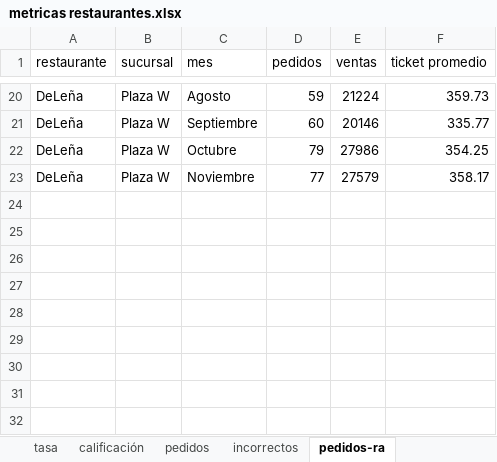
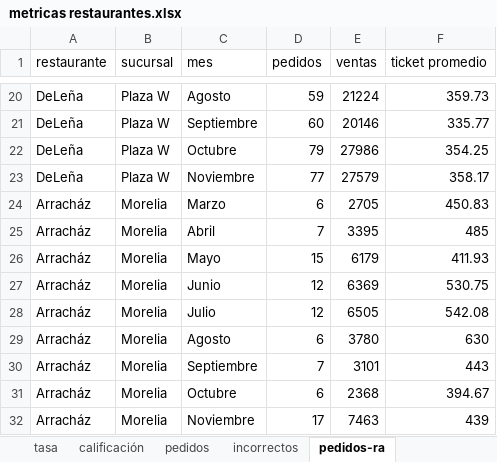
Before and after one commit to FerUlaje/Evaluacion-Restaurantes, an Excel workbook: datasets/metricas restaurantes.xlsx, sheet pedidos-ra, drawn as a sheet; only a part is shown, gaps mark what is left out; values as stored, in another font and other column widths than the file's, no borders; table styles not drawn; the diff names each change by its address in the sheet, - before the commit and + after, or states it on an @@ line.

```diff
--- a/datasets/metricas restaurantes.xlsx (sheet pedidos-ra)
+++ b/datasets/metricas restaurantes.xlsx (sheet pedidos-ra)
+row 24: Arracház | Morelia | Marzo | 6 | 2705 | 450.83
+row 25: Arracház | Morelia | Abril | 7 | 3395 | 485
+row 26: Arracház | Morelia | Mayo | 15 | 6179 | 411.93
+row 27: Arracház | Morelia | Junio | 12 | 6369 | 530.75
+row 28: Arracház | Morelia | Julio | 12 | 6505 | 542.08
+row 29: Arracház | Morelia | Agosto | 6 | 3780 | 630
+row 30: Arracház | Morelia | Septiembre | 7 | 3101 | 443
+row 31: Arracház | Morelia | Octubre | 6 | 2368 | 394.67
+row 32: Arracház | Morelia | Noviembre | 17 | 7463 | 439
```
Also changed, not shown: 1 other file.
